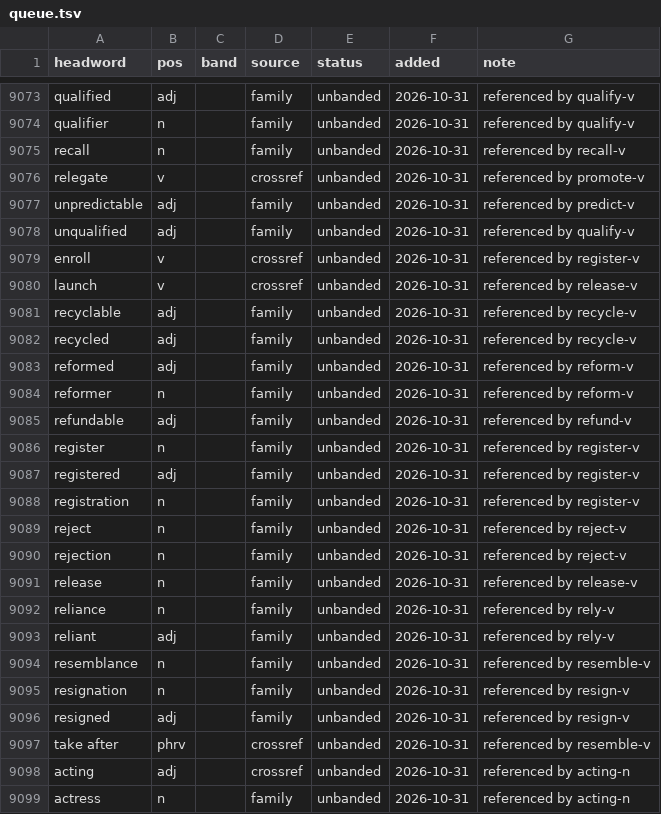
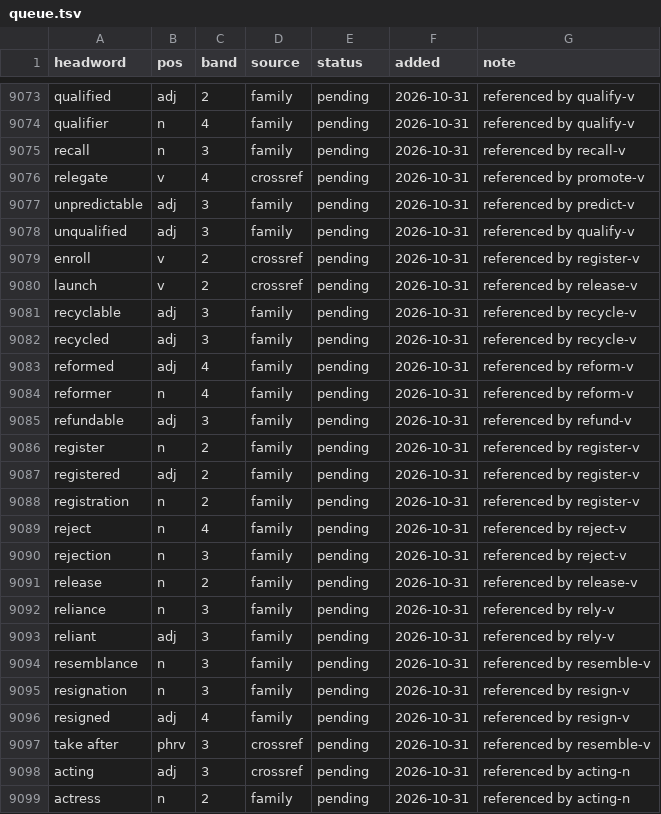
Before and after one commit to tkgally/eex-dict, a TSV file: headwords/queue.tsv, drawn as a sheet; only a part is shown, gaps mark what is left out; the diff covers the shown part only; the diff names each change by its address in the sheet, - before the commit and + after, or states it on an @@ line.

```diff
--- a/headwords/queue.tsv
+++ b/headwords/queue.tsv
-C9073 (band): (empty)
+C9073 (band): 2
-E9073:E9099 (status): unbanded
+E9073:E9099 (status): pending
-C9074 (band): (empty)
+C9074 (band): 4
-C9075 (band): (empty)
+C9075 (band): 3
-C9076 (band): (empty)
+C9076 (band): 4
-C9077:C9078 (band): (empty)
+C9077:C9078 (band): 3
-C9079:C9080 (band): (empty)
+C9079:C9080 (band): 2
-C9081:C9082 (band): (empty)
+C9081:C9082 (band): 3
-C9083:C9084 (band): (empty)
+C9083:C9084 (band): 4
-C9085 (band): (empty)
+C9085 (band): 3
-C9086:C9088 (band): (empty)
+C9086:C9088 (band): 2
-C9089 (band): (empty)
+C9089 (band): 4
-C9090 (band): (empty)
+C9090 (band): 3
-C9091 (band): (empty)
+C9091 (band): 2
-C9092:C9095 (band): (empty)
+C9092:C9095 (band): 3
-C9096 (band): (empty)
+C9096 (band): 4
-C9097:C9098 (band): (empty)
+C9097:C9098 (band): 3
-C9099 (band): (empty)
+C9099 (band): 2
```
Also changed, not shown: 116 edited cells elsewhere in this file, experiments/band-vote-2026-10-31/votes-unbanded.tsv, 29 other files.
